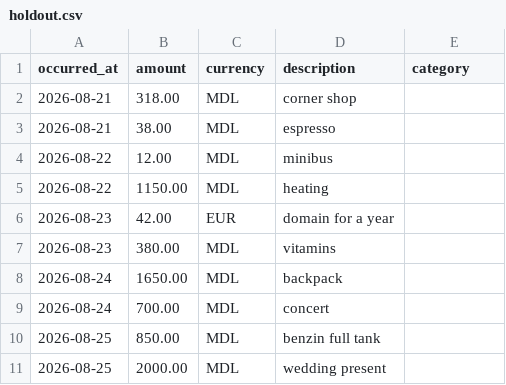
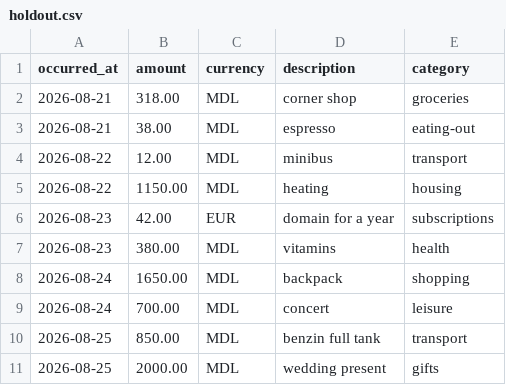
Before and after one commit to landcovschi/LandMoney, a CSV file: evals/holdout.csv, drawn as a sheet.

```diff
--- a/evals/holdout.csv
+++ b/evals/holdout.csv
@@ -1,11 +1,11 @@
 occurred_at,amount,currency,description,category
-2026-08-21,318.00,MDL,corner shop,
-2026-08-21,38.00,MDL,espresso,
-2026-08-22,12.00,MDL,minibus,
-2026-08-22,1150.00,MDL,heating,
-2026-08-23,42.00,EUR,domain for a year,
-2026-08-23,380.00,MDL,vitamins,
-2026-08-24,1650.00,MDL,backpack,
-2026-08-24,700.00,MDL,concert,
-2026-08-25,850.00,MDL,benzin full tank,
-2026-08-25,2000.00,MDL,wedding present,
+2026-08-21,318.00,MDL,corner shop,groceries
+2026-08-21,38.00,MDL,espresso,eating-out
+2026-08-22,12.00,MDL,minibus,transport
+2026-08-22,1150.00,MDL,heating,housing
+2026-08-23,42.00,EUR,domain for a year,subscriptions
+2026-08-23,380.00,MDL,vitamins,health
+2026-08-24,1650.00,MDL,backpack,shopping
+2026-08-24,700.00,MDL,concert,leisure
+2026-08-25,850.00,MDL,benzin full tank,transport
+2026-08-25,2000.00,MDL,wedding present,gifts
```
